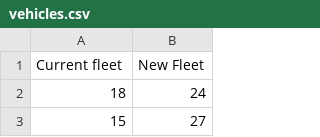
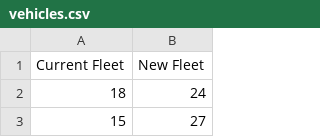
Before and after one commit to simonharris/ce888labs, a CSV file: labs/lab2/vehicles.csv, drawn as a sheet; only a part is shown.

```diff
--- a/labs/lab2/vehicles.csv
+++ b/labs/lab2/vehicles.csv
@@ -1,2 +1,2 @@
-Current fleet,New Fleet
+Current Fleet,New Fleet
 18,24
```
Also changed, not shown: 9 other files.
